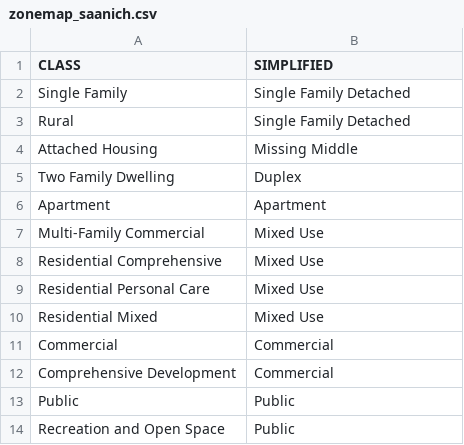
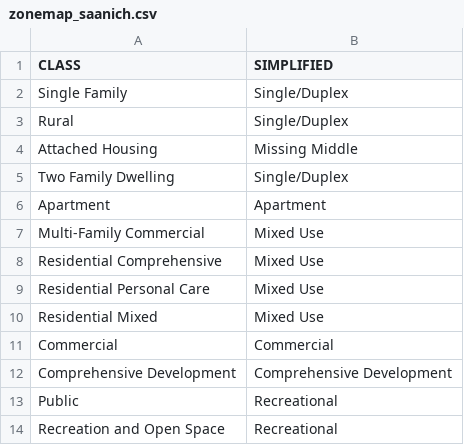
Before and after one commit to homesforliving/mapping, a CSV file: data/SaanichZoning/zonemap_saanich.csv, drawn as a sheet.

Commit message:
Update zonemap_saanich.csv
Update maps to new codes, resolves #6

```diff
--- a/data/SaanichZoning/zonemap_saanich.csv
+++ b/data/SaanichZoning/zonemap_saanich.csv
@@ -1,6 +1,6 @@
 CLASS,SIMPLIFIED
-Single Family,Single Family Detached
-Rural,Single Family Detached
+Single Family,Single/Duplex
+Rural,Single/Duplex
 Attached Housing,Missing Middle
-Two Family Dwelling,Duplex
+Two Family Dwelling,Single/Duplex
 Apartment,Apartment
@@ -11,4 +11,4 @@ Residential Mixed,Mixed Use
 Commercial,Commercial
-Comprehensive Development,Commercial
-Public,Public
-Recreation and Open Space,Public
+Comprehensive Development,Comprehensive Development
+Public,Recreational
+Recreation and Open Space,Recreational
```
